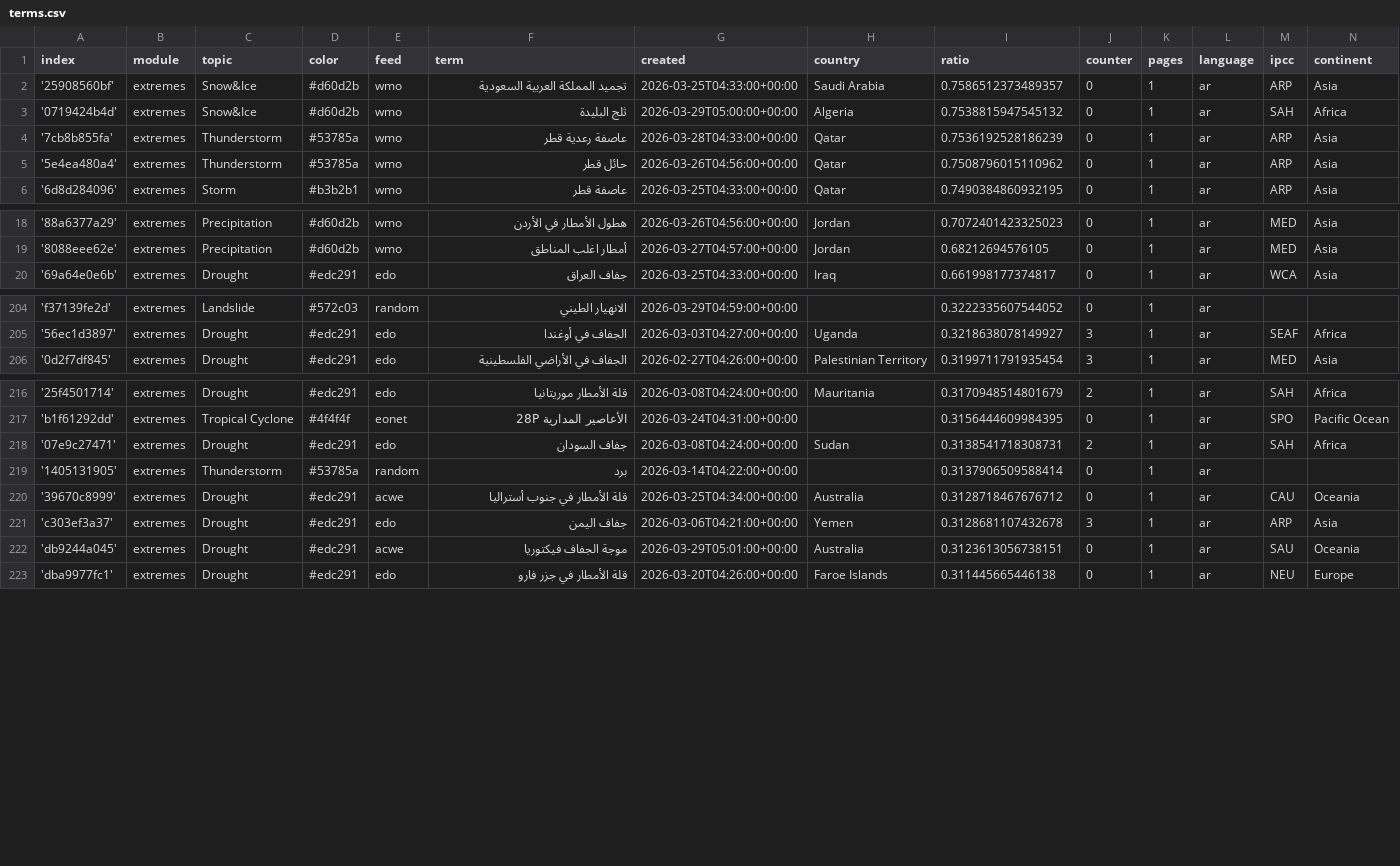
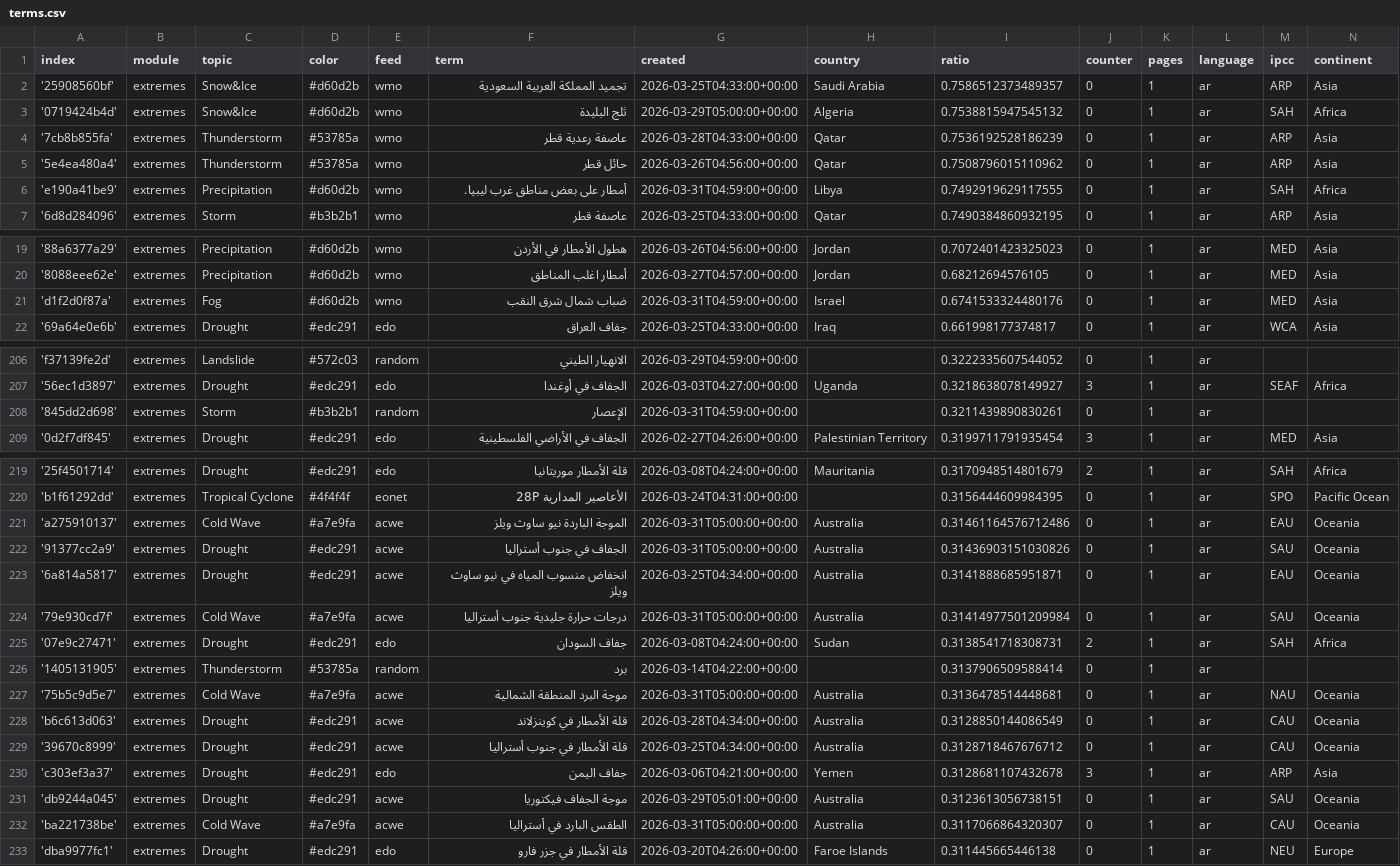
Before and after one commit to MarcoL95-News25/ArabianExtremes, a CSV file: terms.csv, drawn as a sheet; only a part is shown, gaps mark what is left out; the diff covers the shown part only.

Commit message:
Commit from GitHub Actions (import:0.0)

```diff
--- a/terms.csv
+++ b/terms.csv
@@ -5,2 +5,3 @@ index,module,topic,color,feed,term,created,country,ratio,counter,pages,language,
 '5e4ea480a4',extremes,Thunderstorm,#53785a,wmo,حائل قطر,2026-03-26T04:56:00+00:00,Qatar,0.7508796015110962,0,1,ar,ARP,Asia
+'e190a41be9',extremes,Precipitation,#d60d2b,wmo,أمطار على بعض مناطق غرب ليبيا.,2026-03-31T04:59:00+00:00,Libya,0.7492919629117555,0,1,ar,SAH,Africa
 '6d8d284096',extremes,Storm,#b3b2b1,wmo,عاصفة قطر,2026-03-25T04:33:00+00:00,Qatar,0.7490384860932195,0,1,ar,ARP,Asia
@@ -19,2 +20,3 @@ index,module,topic,color,feed,term,created,country,ratio,counter,pages,language,
 '8088eee62e',extremes,Precipitation,#d60d2b,wmo,أمطار اغلب المناطق,2026-03-27T04:57:00+00:00,Jordan,0.68212694576105,0,1,ar,MED,Asia
+'d1f2d0f87a',extremes,Fog,#d60d2b,wmo,ضباب شمال شرق النقب,2026-03-31T04:59:00+00:00,Israel,0.6741533324480176,0,1,ar,MED,Asia
 '69a64e0e6b',extremes,Drought,#edc291,edo,جفاف العراق,2026-03-25T04:33:00+00:00,Iraq,0.661998177374817,0,1,ar,WCA,Asia
@@ -205,2 +207,3 @@ index,module,topic,color,feed,term,created,country,ratio,counter,pages,language,
 '56ec1d3897',extremes,Drought,#edc291,edo,الجفاف في أوغندا,2026-03-03T04:27:00+00:00,Uganda,0.3218638078149927,3,1,ar,SEAF,Africa
+'845dd2d698',extremes,Storm,#b3b2b1,random,الإعصار,2026-03-31T04:59:00+00:00,,0.3211439890830261,0,1,ar,,
 '0d2f7df845',extremes,Drought,#edc291,edo,الجفاف في الأراضي الفلسطينية,2026-02-27T04:26:00+00:00,Palestinian Territory,0.3199711791935454,3,1,ar,MED,Asia
@@ -217,4 +220,10 @@ index,module,topic,color,feed,term,created,country,ratio,counter,pages,language,
 'b1f61292dd',extremes,Tropical Cyclone,#4f4f4f,eonet,الأعاصير المدارية 28P,2026-03-24T04:31:00+00:00,,0.3156444609984395,0,1,ar,SPO,Pacific Ocean
+'a275910137',extremes,Cold Wave,#a7e9fa,acwe,الموجة الباردة نيو ساوث ويلز,2026-03-31T05:00:00+00:00,Australia,0.31461164576712486,0,1,ar,EAU,Oceania
+'91377cc2a9',extremes,Drought,#edc291,acwe,الجفاف في جنوب أستراليا,2026-03-31T05:00:00+00:00,Australia,0.31436903151030826,0,1,ar,SAU,Oceania
+'6a814a5817',extremes,Drought,#edc291,acwe,انخفاض منسوب المياه في نيو ساوث ويلز,2026-03-25T04:34:00+00:00,Australia,0.3141888685951871,0,1,ar,EAU,Oceania
+'79e930cd7f',extremes,Cold Wave,#a7e9fa,acwe,درجات حرارة جليدية جنوب أستراليا,2026-03-31T05:00:00+00:00,Australia,0.31414977501209984,0,1,ar,SAU,Oceania
 '07e9c27471',extremes,Drought,#edc291,edo,جفاف السودان,2026-03-08T04:24:00+00:00,Sudan,0.3138541718308731,2,1,ar,SAH,Africa
 '1405131905',extremes,Thunderstorm,#53785a,random,برد,2026-03-14T04:22:00+00:00,,0.3137906509588414,0,1,ar,,
+'75b5c9d5e7',extremes,Cold Wave,#a7e9fa,acwe,موجة البرد المنطقة الشمالية,2026-03-31T05:00:00+00:00,Australia,0.3136478514448681,0,1,ar,NAU,Oceania
+'b6c613d063',extremes,Drought,#edc291,acwe,قلة الأمطار في كوينزلاند,2026-03-28T04:34:00+00:00,Australia,0.3128850144086549,0,1,ar,CAU,Oceania
 '39670c8999',extremes,Drought,#edc291,acwe,قلة الأمطار في جنوب أستراليا,2026-03-25T04:34:00+00:00,Australia,0.3128718467676712,0,1,ar,CAU,Oceania
@@ -222,2 +231,3 @@ index,module,topic,color,feed,term,created,country,ratio,counter,pages,language,
 'db9244a045',extremes,Drought,#edc291,acwe,موجة الجفاف فيكتوريا,2026-03-29T05:01:00+00:00,Australia,0.3123613056738151,0,1,ar,SAU,Oceania
+'ba221738be',extremes,Cold Wave,#a7e9fa,acwe,الطقس البارد في أستراليا,2026-03-31T05:00:00+00:00,Australia,0.3117066864320307,0,1,ar,CAU,Oceania
 'dba9977fc1',extremes,Drought,#edc291,edo,قلة الأمطار في جزر فارو,2026-03-20T04:26:00+00:00,Faroe Islands,0.311445665446138,0,1,ar,NEU,Europe
```
Also changed, not shown: 4 edited cells elsewhere in this file.
